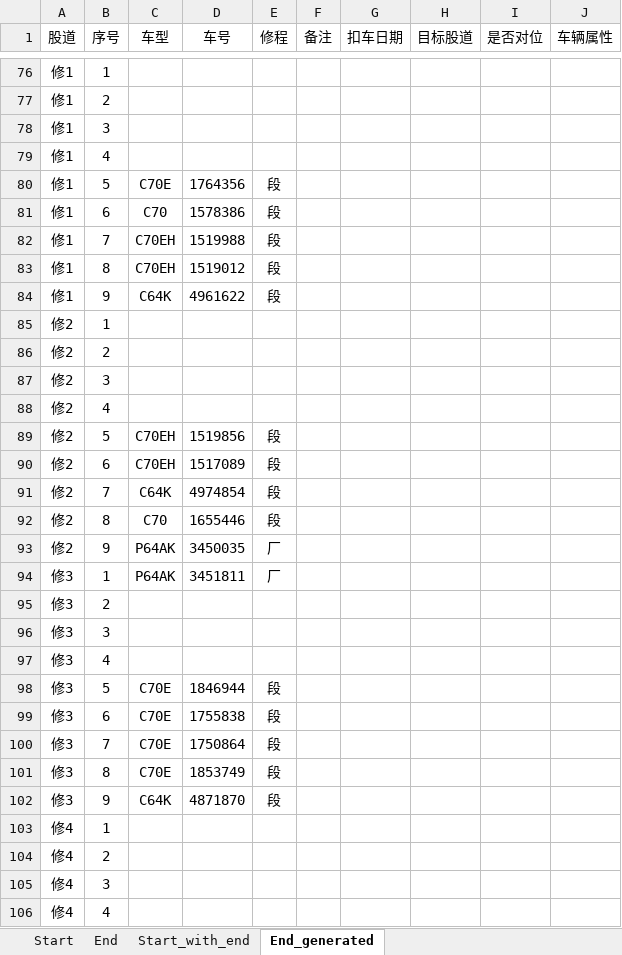
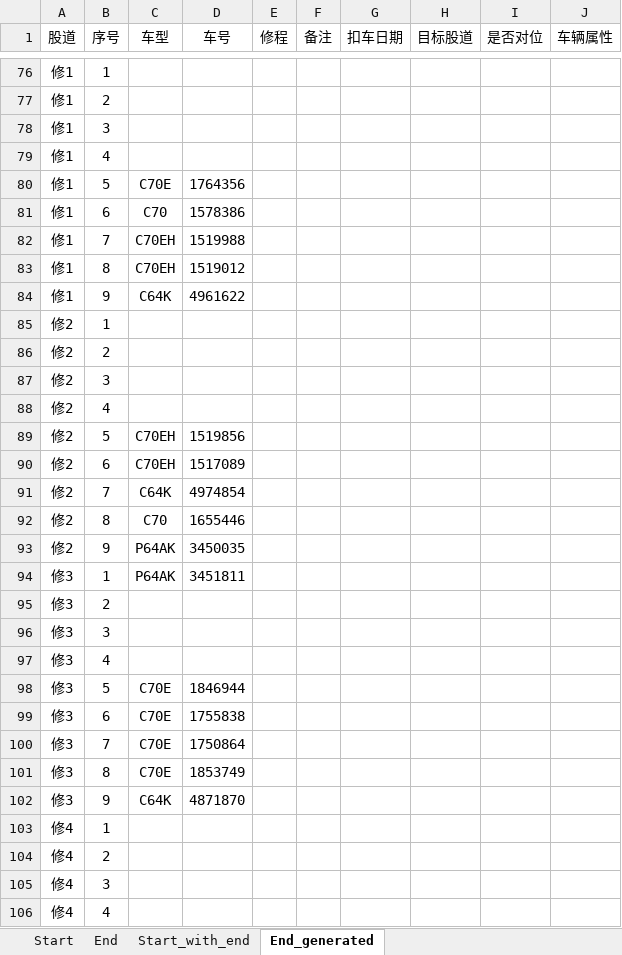
Before and after one commit to yaoqih/RailwayStation_V2_py, an Excel workbook: Data/2025-09-04-noon_terminal_export_temp_standardized.xlsx, sheet End_generated, drawn as a sheet; only a part is shown, gaps mark what is left out; values as stored, in another font and other column widths than the file's, no borders; the diff covers the shown part only; the diff names each change by its address in the sheet, - before the commit and + after, or states it on an @@ line.

```diff
--- a/Data/2025-09-04-noon_terminal_export_temp_standardized.xlsx (sheet End_generated)
+++ b/Data/2025-09-04-noon_terminal_export_temp_standardized.xlsx (sheet End_generated)
-E80:E84 (修程): 段
+E80:E84 (修程): (empty)
-E89:E92 (修程): 段
+E89:E92 (修程): (empty)
-E93:E94 (修程): 厂
+E93:E94 (修程): (empty)
-E98:E102 (修程): 段
+E98:E102 (修程): (empty)
```
Also changed, not shown: 96 edited cells elsewhere in this sheet, 1 other file.
